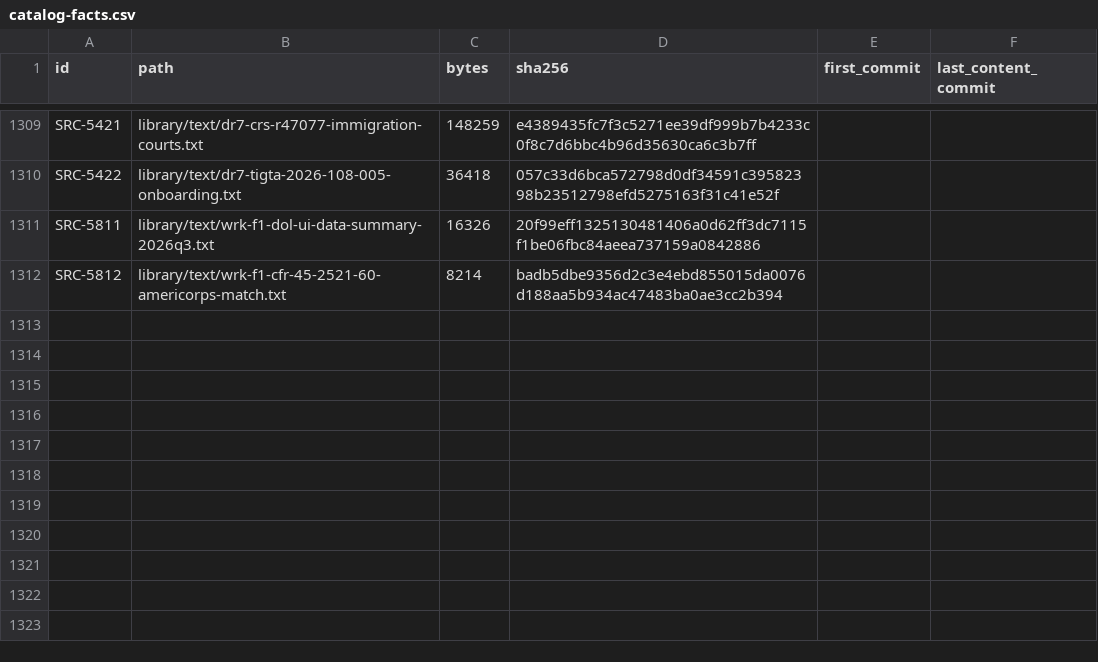
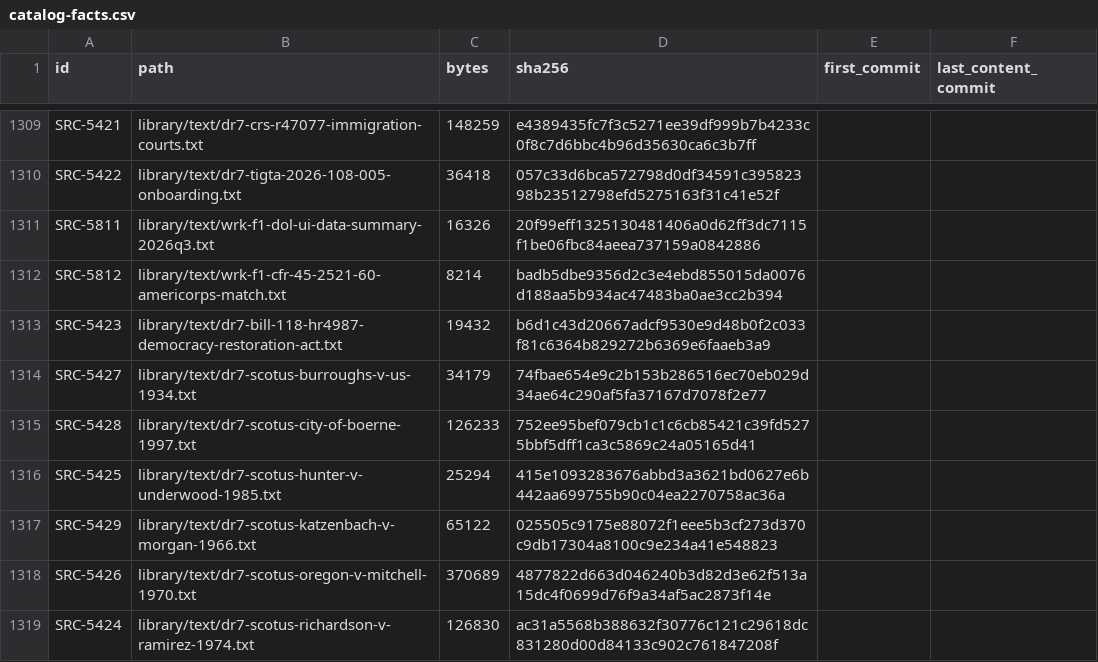
Before and after one commit to fm58cn6g4d-stack/project-2050, a CSV file: library/catalog-facts.csv, drawn as a sheet; only a part is shown, gaps mark what is left out; the diff names each change by its address in the sheet, - before the commit and + after, or states it on an @@ line.

```diff
--- a/library/catalog-facts.csv
+++ b/library/catalog-facts.csv
+row 1313: SRC-5423 | library/text/dr7-bill-118-hr4987-democracy-restoration-act.txt | 19432 | b6d1c43d20667adcf9530e9d48b0f2c033f81c6364b829272b6369e6faaeb3a9
+row 1314: SRC-5427 | library/text/dr7-scotus-burroughs-v-us-1934.txt | 34179 | 74fbae654e9c2b153b286516ec70eb029d34ae64c290af5fa37167d7078f2e77
+row 1315: SRC-5428 | library/text/dr7-scotus-city-of-boerne-1997.txt | 126233 | 752ee95bef079cb1c1c6cb85421c39fd5275bbf5dff1ca3c5869c24a05165d41
+row 1316: SRC-5425 | library/text/dr7-scotus-hunter-v-underwood-1985.txt | 25294 | 415e1093283676abbd3a3621bd0627e6b442aa699755b90c04ea2270758ac36a
+row 1317: SRC-5429 | library/text/dr7-scotus-katzenbach-v-morgan-1966.txt | 65122 | 025505c9175e88072f1eee5b3cf273d370c9db17304a8100c9e234a41e548823
+row 1318: SRC-5426 | library/text/dr7-scotus-oregon-v-mitchell-1970.txt | 370689 | 4877822d663d046240b3d82d3e62f513a15dc4f0699d76f9a34af5ac2873f14e
+row 1319: SRC-5424 | library/text/dr7-scotus-richardson-v-ramirez-1974.txt | 126830 | ac31a5568b388632f30776c121c29618dc831280d00d84133c902c761847208f
```
Also changed, not shown: 19 other files.
